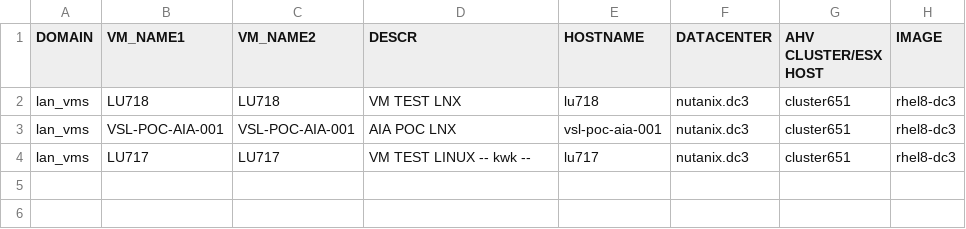
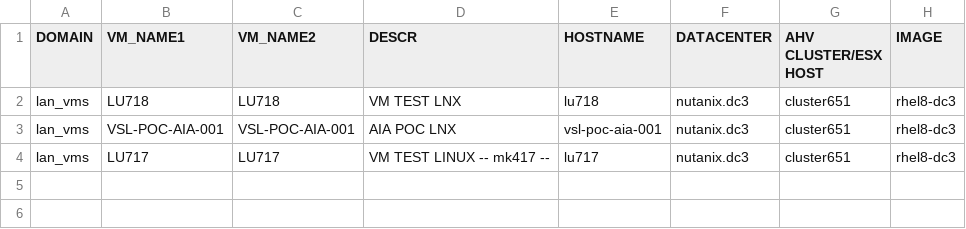
Before and after one commit to steve3535/terraform, a CSV file: dev/vmdefs.csv, drawn as a sheet; only a part is shown; the diff names each change by its address in the sheet, - before the commit and + after, or states it on an @@ line.

Commit message:
test

```diff
--- a/dev/vmdefs.csv
+++ b/dev/vmdefs.csv
-D4 (DESCR): VM TEST LINUX -- kwk --
+D4 (DESCR): VM TEST LINUX -- mk417 --
```
Also changed, not shown: 2 other files.
